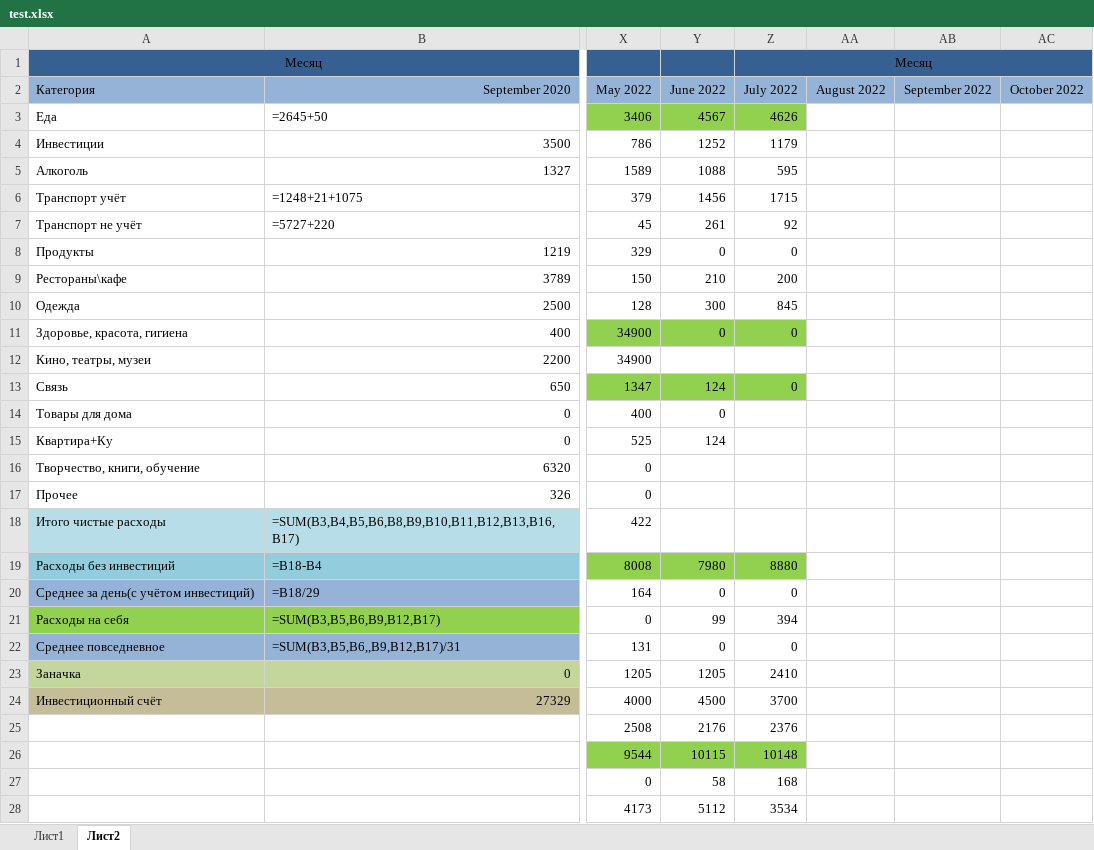
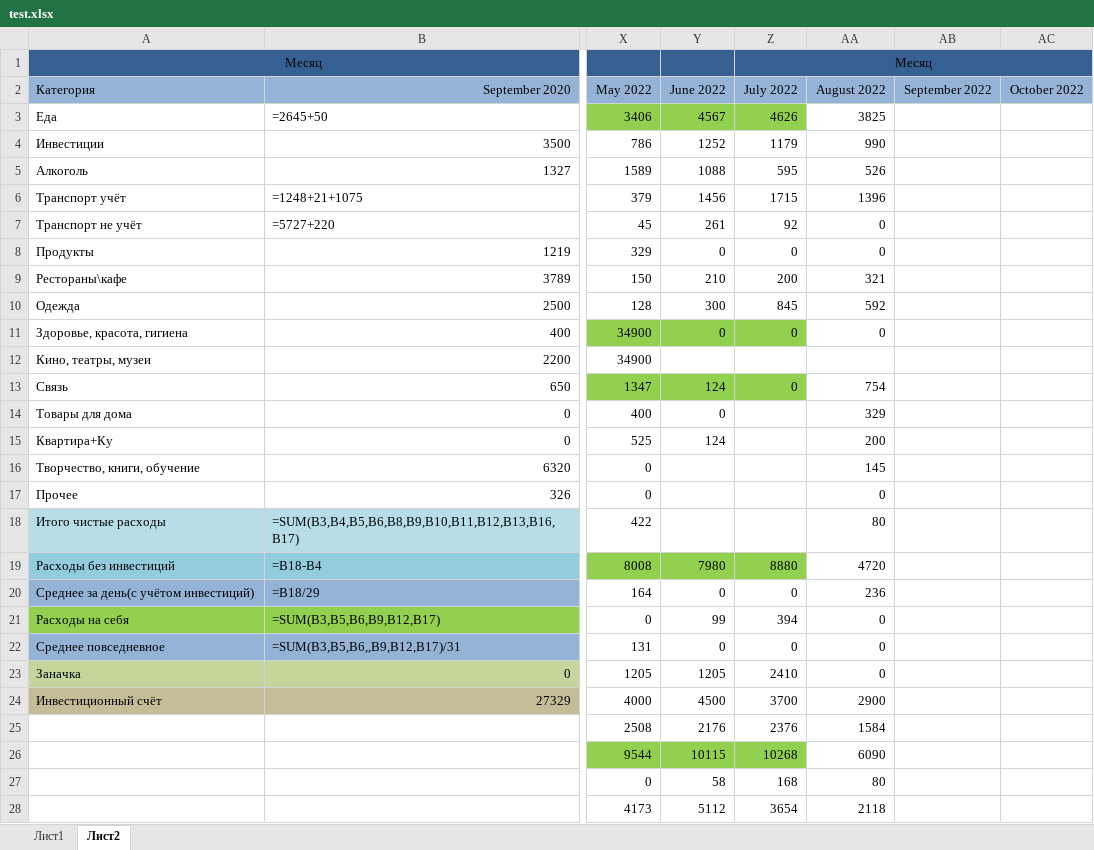
Before and after one commit to kot228begmot/ExelExpenses, an Excel workbook: test.xlsx, sheet Лист2, drawn as a sheet; only a part is shown, gaps mark what is left out; values as stored, in another font and other column widths than the file's, no borders; formulas without a stored value are shown as written; the diff covers the shown part only; the diff names each change by its address in the sheet, - before the commit and + after, or states it on an @@ line.

```diff
--- a/test.xlsx (sheet Лист2)
+++ b/test.xlsx (sheet Лист2)
-AA3 (August 2022): (empty)
+AA3 (August 2022): 3825
-AA4 (August 2022): (empty)
+AA4 (August 2022): 990
-AA5 (August 2022): (empty)
+AA5 (August 2022): 526
-AA6 (August 2022): (empty)
+AA6 (August 2022): 1396
-AA7:AA8 (August 2022): (empty)
+AA7:AA8 (August 2022): 0
-AA9 (August 2022): (empty)
+AA9 (August 2022): 321
-AA10 (August 2022): (empty)
+AA10 (August 2022): 592
-AA11 (August 2022): (empty)
+AA11 (August 2022): 0
-AA13 (August 2022): (empty)
+AA13 (August 2022): 754
-AA14 (August 2022): (empty)
+AA14 (August 2022): 329
-AA15 (August 2022): (empty)
+AA15 (August 2022): 200
-AA16 (August 2022): (empty)
+AA16 (August 2022): 145
-AA17 (August 2022): (empty)
+AA17 (August 2022): 0
-AA18 (August 2022): (empty)
+AA18 (August 2022): 80
-AA19 (August 2022): (empty)
+AA19 (August 2022): 4720
-AA20 (August 2022): (empty)
+AA20 (August 2022): 236
-AA21:AA23 (August 2022): (empty)
+AA21:AA23 (August 2022): 0
-AA24 (August 2022): (empty)
+AA24 (August 2022): 2900
-AA25 (August 2022): (empty)
+AA25 (August 2022): 1584
-Z26 (July 2022): 10148
+Z26 (July 2022): 10268
-AA26 (August 2022): (empty)
+AA26 (August 2022): 6090
-AA27 (August 2022): (empty)
+AA27 (August 2022): 80
-Z28 (July 2022): 3534
+Z28 (July 2022): 3654
-AA28 (August 2022): (empty)
+AA28 (August 2022): 2118
```
Also changed, not shown: 33 edited cells elsewhere in this sheet, sheet Лист1.
